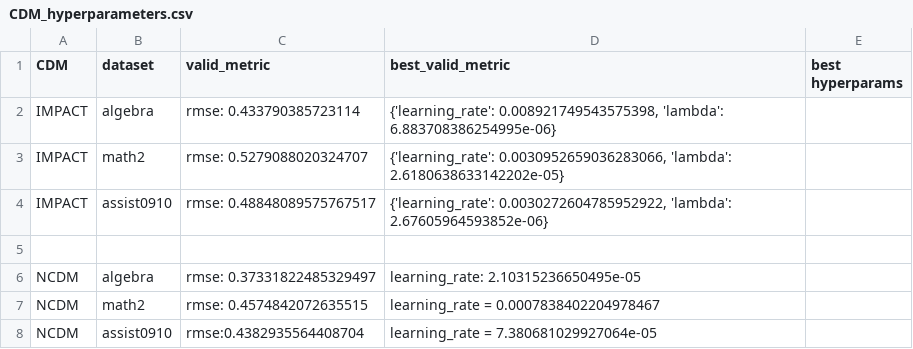
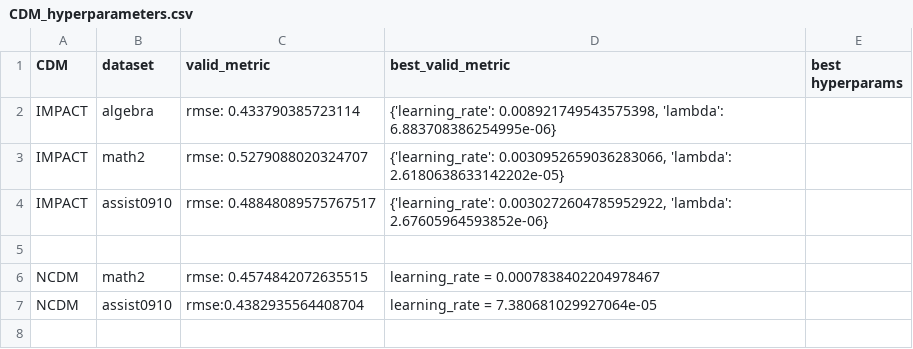
Before and after one commit to arthur-batel/liriscat, a CSV file: experiments/data/CDM_hyperparameters.csv, drawn as a sheet; the diff names each change by its address in the sheet, - before the commit and + after, or states it on an @@ line.

Commit message:
Modify hyperparameters in CDM_hyperparameters.csv
Updated hyperparameters for NCDM and IMPACT models.

```diff
--- a/experiments/data/CDM_hyperparameters.csv
+++ b/experiments/data/CDM_hyperparameters.csv
-row 6: NCDM | algebra | rmse: 0.37331822485329497 | learning_rate: 2.10315236650495e-05
```
